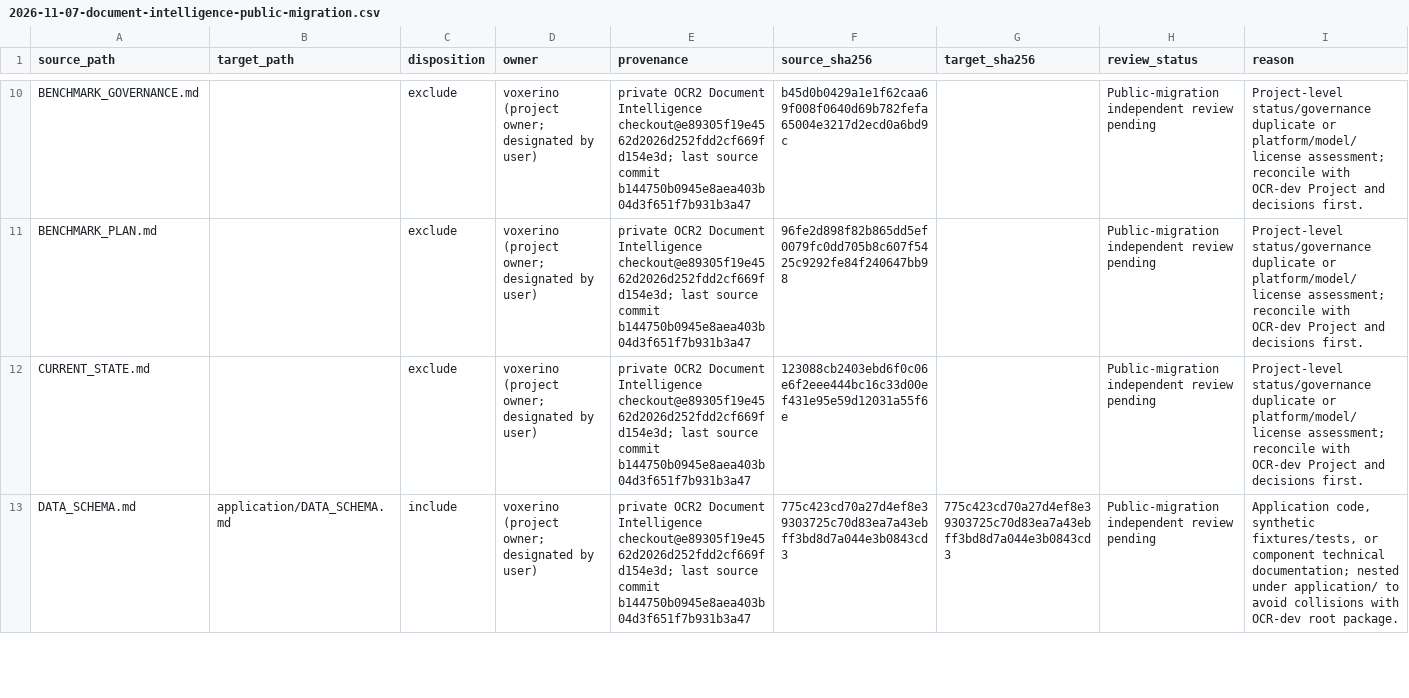
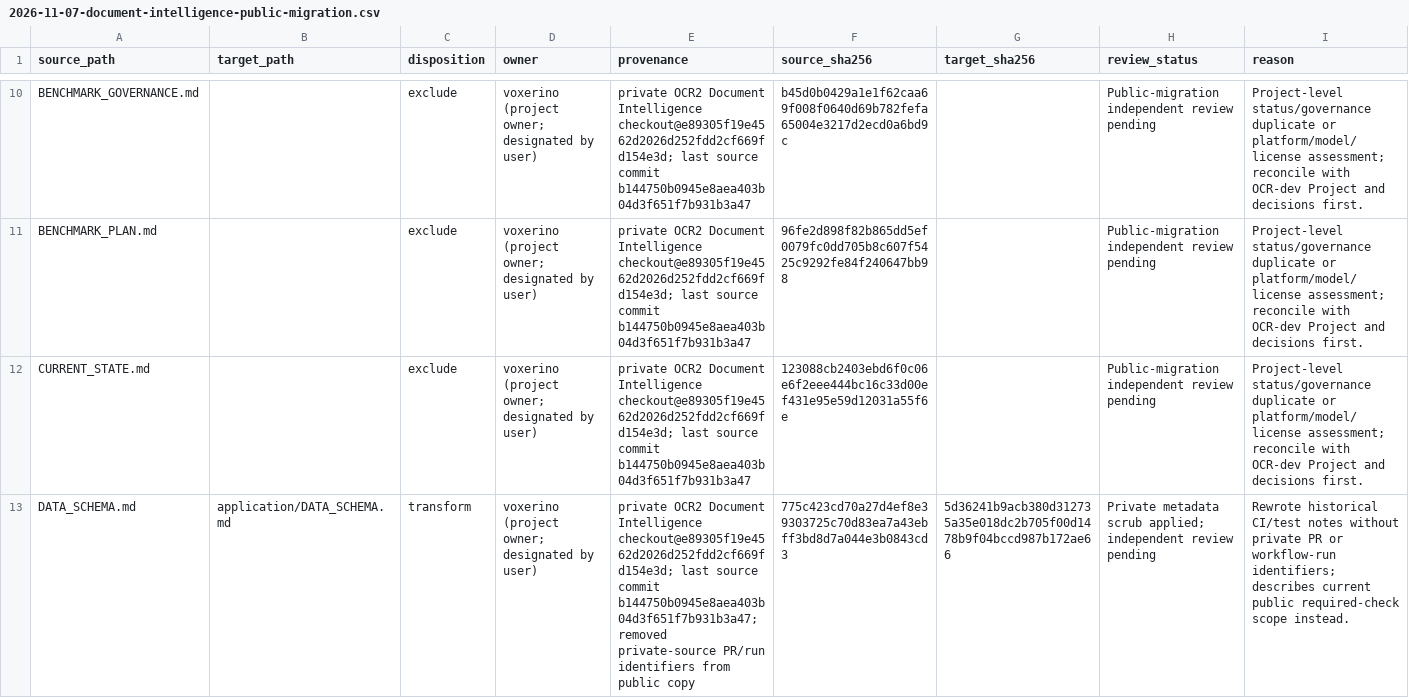
Before and after one commit to voxer21582/OCR-dev, a CSV file: docs/migration/2026-11-07-document-intelligence-public-migration.csv, drawn as a sheet; only a part is shown, gaps mark what is left out; the diff covers the shown part only; the diff names each change by its address in the sheet, - before the commit and + after, or states it on an @@ line.

Commit message:
docs: scrub private run history from app docs

```diff
--- a/docs/migration/2026-11-07-document-intelligence-public-migration.csv
+++ b/docs/migration/2026-11-07-document-intelligence-public-migration.csv
-C13 (disposition): include
+C13 (disposition): transform
-E13 (provenance): …source commit b144750b0945e8aea403b04d3f651f7b931b3a47
+E13 (provenance): …source commit b144750b0945e8aea403b04d3f651f7b931b3a47; removed private-source PR/run identifiers from public copy
-G13 (target_sha256): 775c423cd70a27d4ef8e39303725c70d83ea7a43ebff3bd8d7a044e3b0843cd3
+G13 (target_sha256): 5d36241b9acb380d312735a35e018dc2b705f00d1478b9f04bccd987b172ae66
-H13 (review_status): Public-migration independent review…
+H13 (review_status): Private metadata scrub applied; independent review…
-I13 (reason): Application code, synthetic fixtures/tests, or component technical documentation; nested under application/ to avoid collisions with OCR-dev root package.
+I13 (reason): Rewrote historical CI/test notes without private PR or workflow-run identifiers; describes current public required-check scope instead.
```
Also changed, not shown: 9 edited cells elsewhere in this file, 4 other files.
